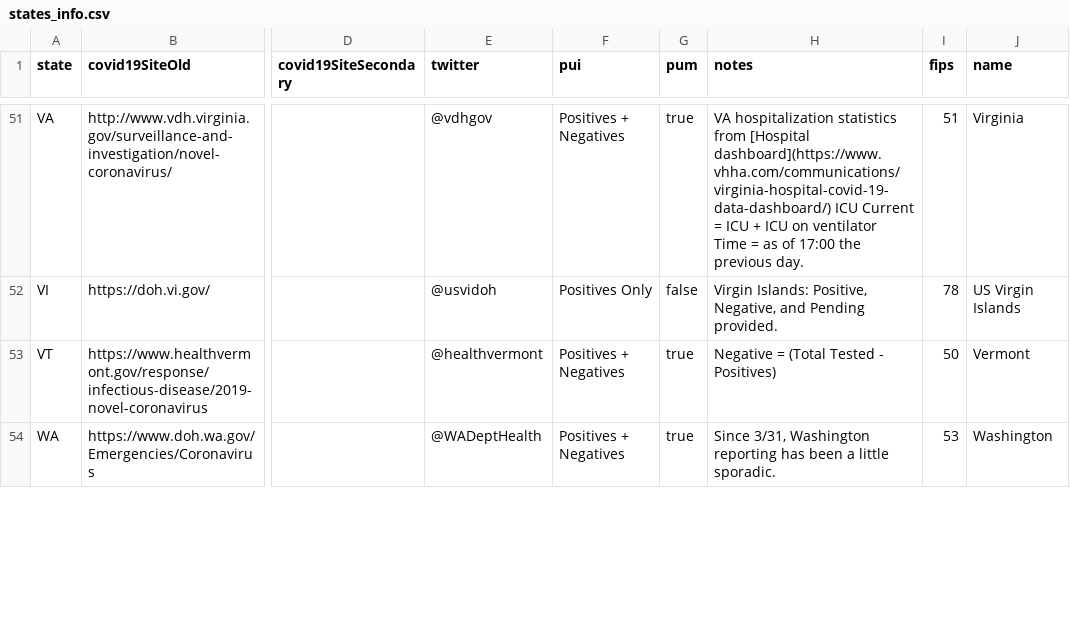
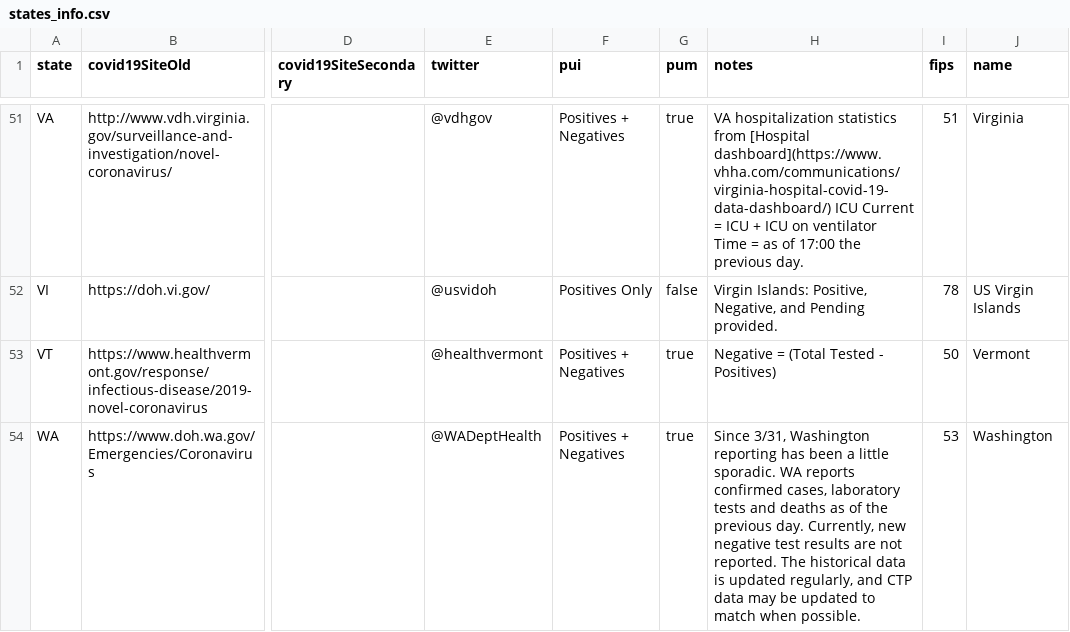
Before and after one commit to smike/covid-tracking-data, a CSV file: data/states_info.csv, drawn as a sheet; only a part is shown, gaps mark what is left out; the diff covers the shown part only; the diff names each change by its address in the sheet, - before the commit and + after, or states it on an @@ line.

```diff
--- a/data/states_info.csv
+++ b/data/states_info.csv
-H54 (notes): …little sporadic.
+H54 (notes): …little sporadic. WA reports confirmed cases, laboratory tests and deaths as of the previous day. Currently, new negative test results are not reported. The historical data is updated regularly, and CTP data may be updated to match when possible.
```
Also changed, not shown: 3 edited cells elsewhere in this file, data/states_current.csv, data/us_current.csv, 2 other files.
